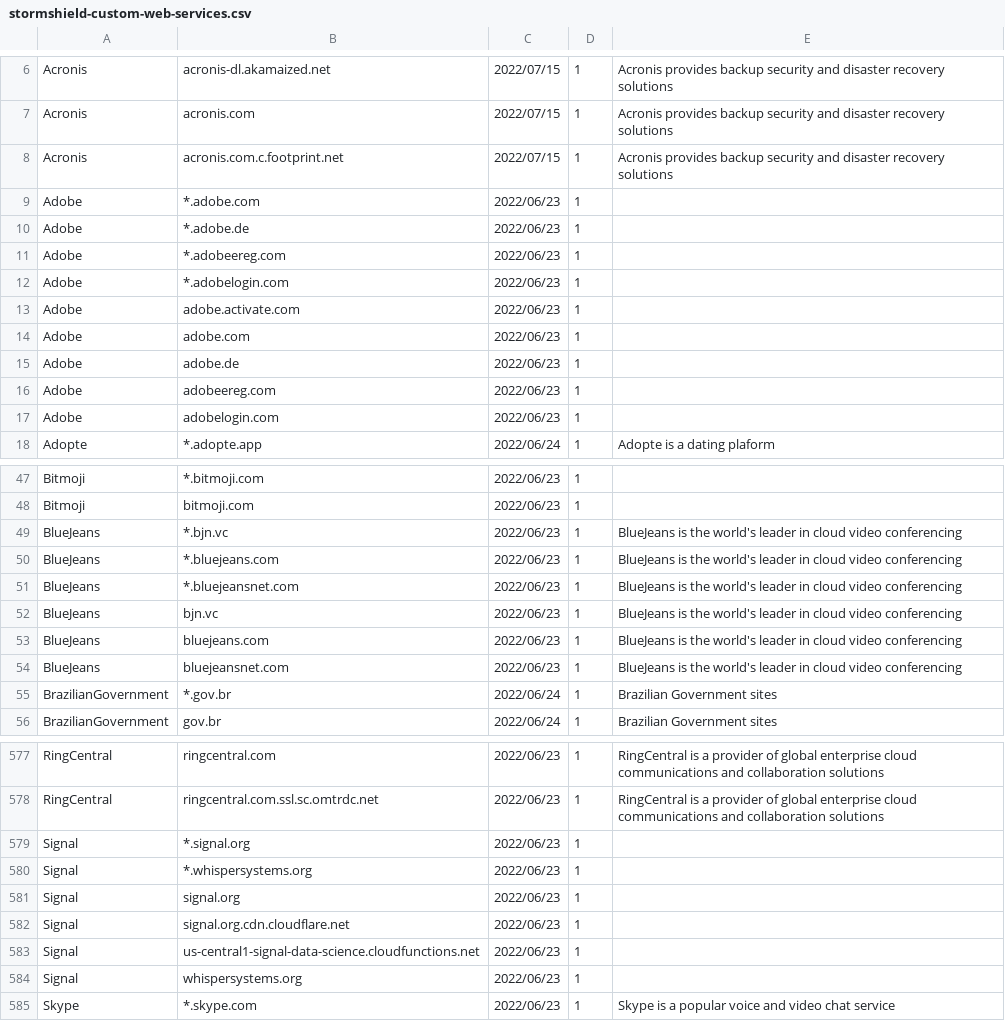
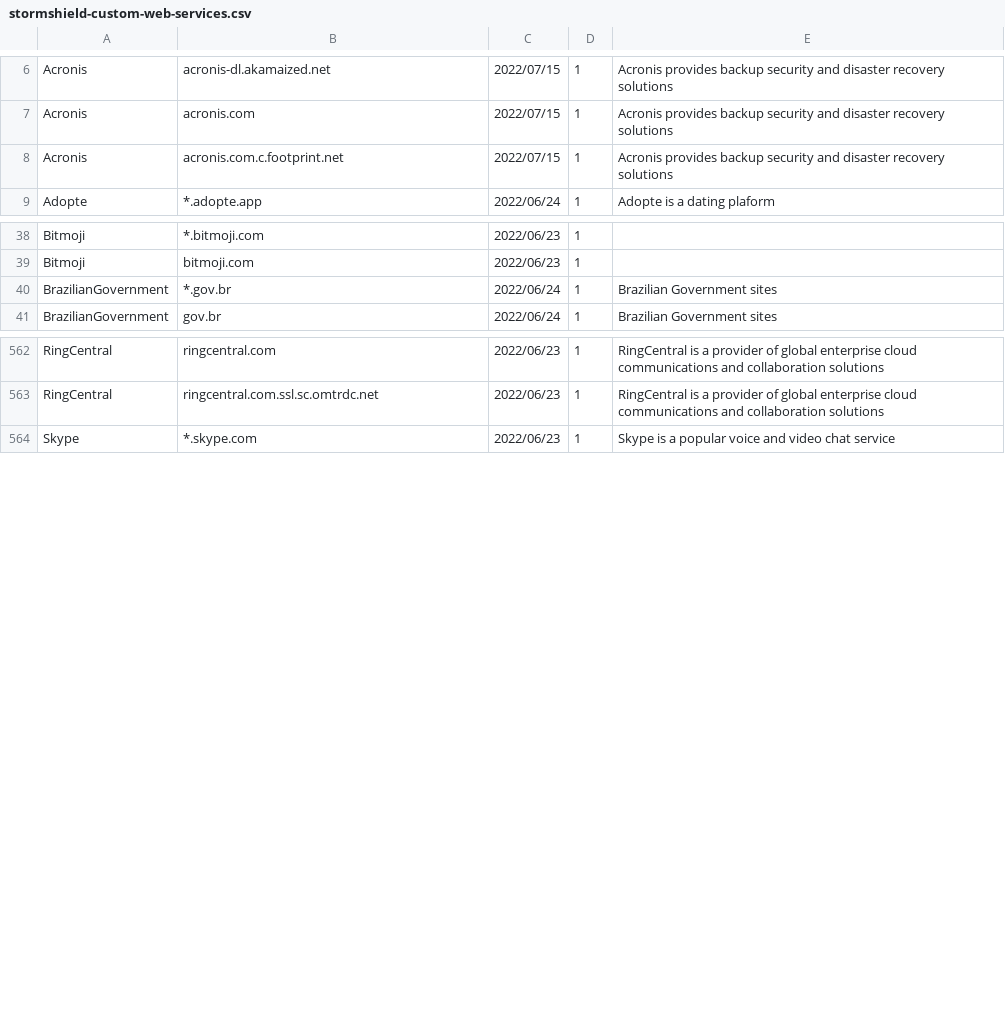
Before and after one commit to pstrozniak/stormshield-custom-web-services, a CSV file: stormshield-custom-web-services.csv, drawn as a sheet; only a part is shown, gaps mark what is left out; the diff covers the shown part only.

Commit message:
Deleted overlapping Web Services

```diff
--- a/stormshield-custom-web-services.csv
+++ b/stormshield-custom-web-services.csv
@@ -8,11 +8,2 @@ Acronis,acronis.com,2022/07/15,1,Acronis provides backup security and disaster r
 Acronis,acronis.com.c.footprint.net,2022/07/15,1,Acronis provides backup security and disaster recovery solutions
-Adobe,*.adobe.com,2022/06/23,1,
-Adobe,*.adobe.de,2022/06/23,1,
-Adobe,*.adobeereg.com,2022/06/23,1,
-Adobe,*.adobelogin.com,2022/06/23,1,
-Adobe,adobe.activate.com,2022/06/23,1,
-Adobe,adobe.com,2022/06/23,1,
-Adobe,adobe.de,2022/06/23,1,
-Adobe,adobeereg.com,2022/06/23,1,
-Adobe,adobelogin.com,2022/06/23,1,
 Adopte,*.adopte.app,2022/06/24,1,Adopte is a dating plaform
@@ -48,8 +39,2 @@ Bitmoji,*.bitmoji.com,2022/06/23,1,
 Bitmoji,bitmoji.com,2022/06/23,1,
-BlueJeans,*.bjn.vc,2022/06/23,1,BlueJeans is the world's leader in cloud video conferencing
-BlueJeans,*.bluejeans.com,2022/06/23,1,BlueJeans is the world's leader in cloud video conferencing
-BlueJeans,*.bluejeansnet.com,2022/06/23,1,BlueJeans is the world's leader in cloud video conferencing
-BlueJeans,bjn.vc,2022/06/23,1,BlueJeans is the world's leader in cloud video conferencing
-BlueJeans,bluejeans.com,2022/06/23,1,BlueJeans is the world's leader in cloud video conferencing
-BlueJeans,bluejeansnet.com,2022/06/23,1,BlueJeans is the world's leader in cloud video conferencing
 BrazilianGovernment,*.gov.br,2022/06/24,1,Brazilian Government sites
@@ -578,8 +563,2 @@ RingCentral,ringcentral.com,2022/06/23,1,RingCentral is a provider of global ent
 RingCentral,ringcentral.com.ssl.sc.omtrdc.net,2022/06/23,1,RingCentral is a provider of global enterprise cloud communications and collaboration solutions
-Signal,*.signal.org,2022/06/23,1,
-Signal,*.whispersystems.org,2022/06/23,1,
-Signal,signal.org,2022/06/23,1,
-Signal,signal.org.cdn.cloudflare.net,2022/06/23,1,
-Signal,us-central1-signal-data-science.cloudfunctions.net,2022/06/23,1,
-Signal,whispersystems.org,2022/06/23,1,
 Skype,*.skype.com,2022/06/23,1,Skype is a popular voice and video chat service
```
Also changed, not shown: 4 removed rows elsewhere in this file.
